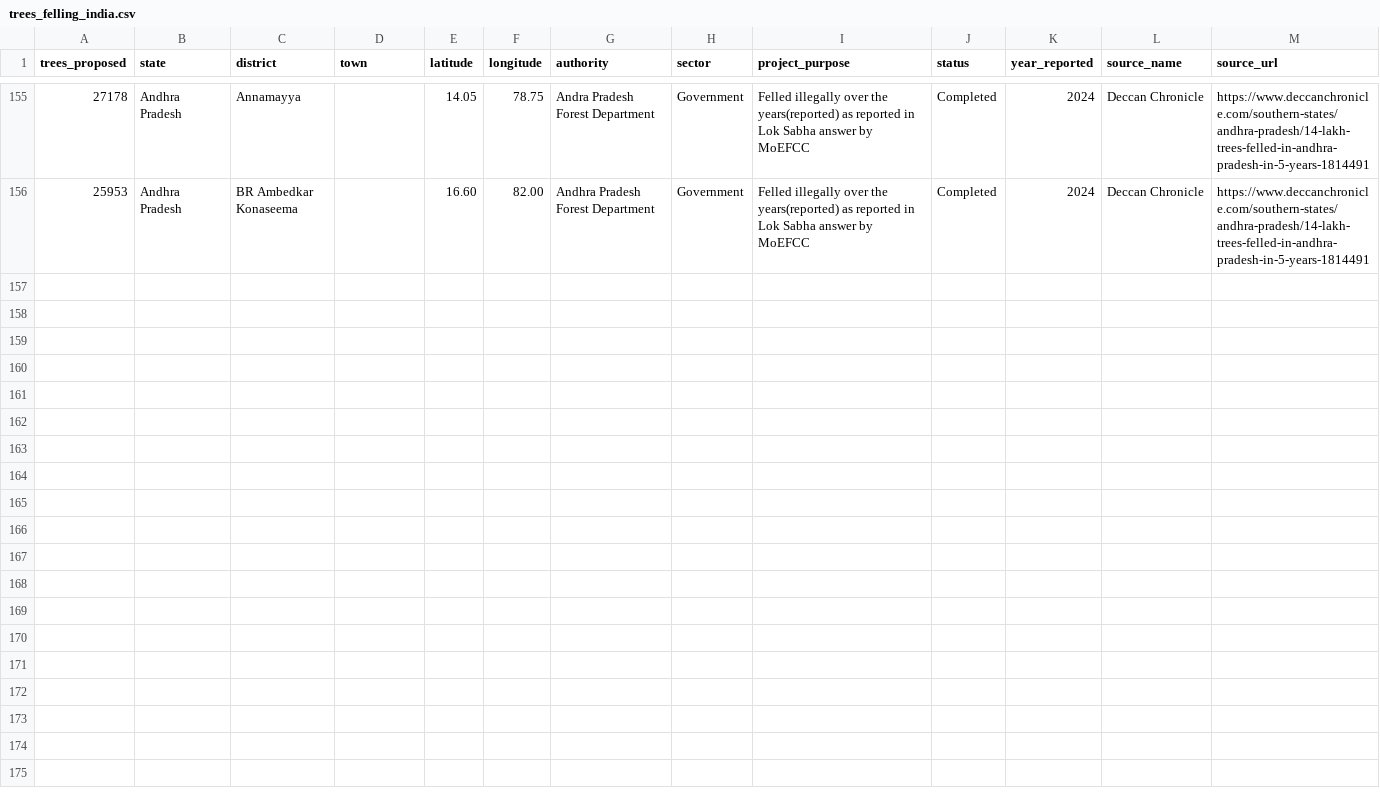
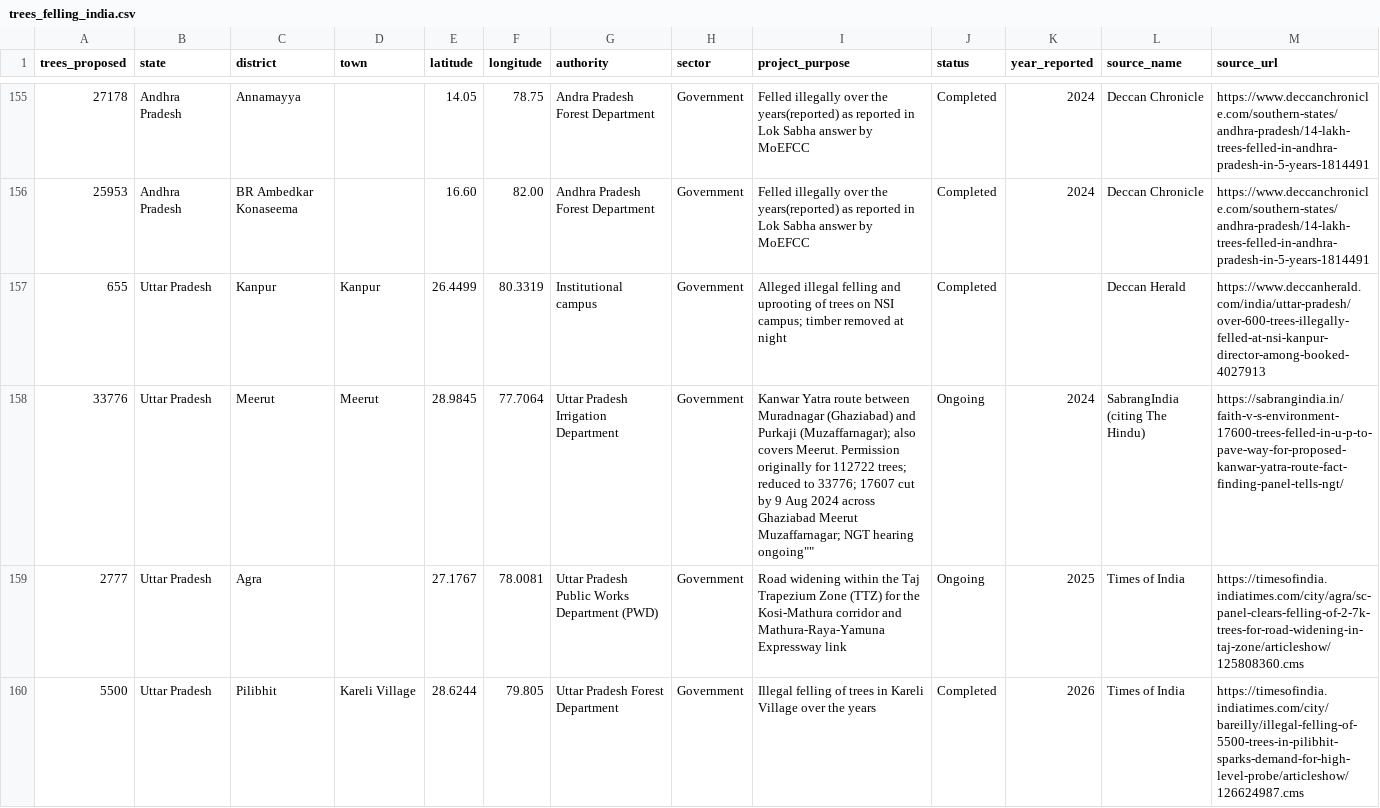
Before and after one commit to indiatreeloss/treelossdatabase, a CSV file: trees_felling_india.csv, drawn as a sheet; only a part is shown, gaps mark what is left out; rows hold the shown columns only; the diff names each change by its address in the sheet, - before the commit and + after, or states it on an @@ line.

Commit message:
Added more UP

```diff
--- a/trees_felling_india.csv
+++ b/trees_felling_india.csv
+row 157: 655 | Uttar Pradesh | Kanpur | Kanpur | 26.4499 | 80.3319 | Institutional campus | Government | Alleged illegal felling and uprooting of trees on NSI campus; timber removed at night | Completed |  | Deccan Herald | https://www.deccanherald.com/india/uttar-pradesh/over-600-trees-illegally-felled-at-nsi-kanpur-director-among-booked-4027913
+row 158: 33776 | Uttar Pradesh | Meerut | Meerut | 28.9845 | 77.7064 | Uttar Pradesh Irrigation Department | Government | Kanwar Yatra route between Muradnagar (Ghaziabad) and Purkaji (Muzaffarnagar); also covers Meerut. Permission originally for 112722 trees; reduced to 33776; 17607 cut by 9 Aug 2024 across Ghaziabad Meerut Muzaffarnagar; NGT hearing ongoing"" | Ongoing | 2024 | SabrangIndia (citing The Hindu) | https://sabrangindia.in/faith-v-s-environment-17600-trees-felled-in-u-p-to-pave-way-for-proposed-kanwar-yatra-route-fact-finding-panel-tells-ngt/
+row 159: 2777 | Uttar Pradesh | Agra |  | 27.1767 | 78.0081 | Uttar Pradesh Public Works Department (PWD) | Government | Road widening within the Taj Trapezium Zone (TTZ) for the Kosi-Mathura corridor and Mathura-Raya-Yamuna Expressway link | Ongoing | 2025 | Times of India | https://timesofindia.indiatimes.com/city/agra/sc-panel-clears-felling-of-2-7k-trees-for-road-widening-in-taj-zone/articleshow/125808360.cms
+row 160: 5500 | Uttar Pradesh | Pilibhit | Kareli Village | 28.6244 | 79.805 | Uttar Pradesh Forest Department | Government | Illegal felling of trees in Kareli Village over the years | Completed | 2026 | Times of India | https://timesofindia.indiatimes.com/city/bareilly/illegal-felling-of-5500-trees-in-pilibhit-sparks-demand-for-high-level-probe/articleshow/126624987.cms
```
